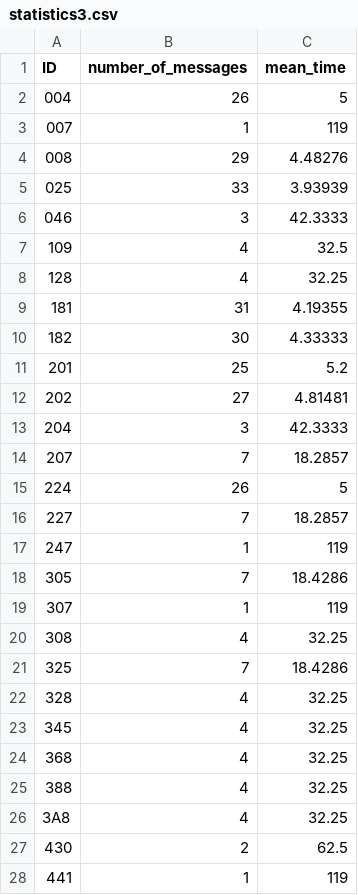
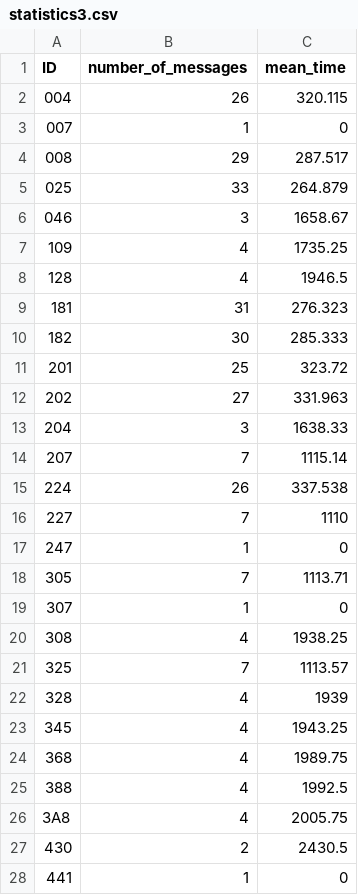
Before and after one commit to BadCombs/telemetry, a CSV file: statistics3.csv, drawn as a sheet.

Commit message:
Fix timestamp with system_clock and elapsed time between messages with steady_clock.

```diff
--- a/statistics3.csv
+++ b/statistics3.csv
@@ -1,28 +1,28 @@
 ID,number_of_messages,mean_time
-004,26,5
-007,1,119
-008,29,4.48276
-025,33,3.93939
-046,3,42.3333
-109,4,32.5
-128,4,32.25
-181,31,4.19355
-182,30,4.33333
-201,25,5.2
-202,27,4.81481
-204,3,42.3333
-207,7,18.2857
-224,26,5
-227,7,18.2857
-247,1,119
-305,7,18.4286
-307,1,119
-308,4,32.25
-325,7,18.4286
-328,4,32.25
-345,4,32.25
-368,4,32.25
-388,4,32.25
-3A8,4,32.25
-430,2,62.5
-441,1,119
+004,26,320.115
+007,1,0
+008,29,287.517
+025,33,264.879
+046,3,1658.67
+109,4,1735.25
+128,4,1946.5
+181,31,276.323
+182,30,285.333
+201,25,323.72
+202,27,331.963
+204,3,1638.33
+207,7,1115.14
+224,26,337.538
+227,7,1110
+247,1,0
+305,7,1113.71
+307,1,0
+308,4,1938.25
+325,7,1113.57
+328,4,1939
+345,4,1943.25
+368,4,1989.75
+388,4,1992.5
+3A8,4,2005.75
+430,2,2430.5
+441,1,0
```
Also changed, not shown: statistics1.csv, statistics2.csv, 11 other files.
